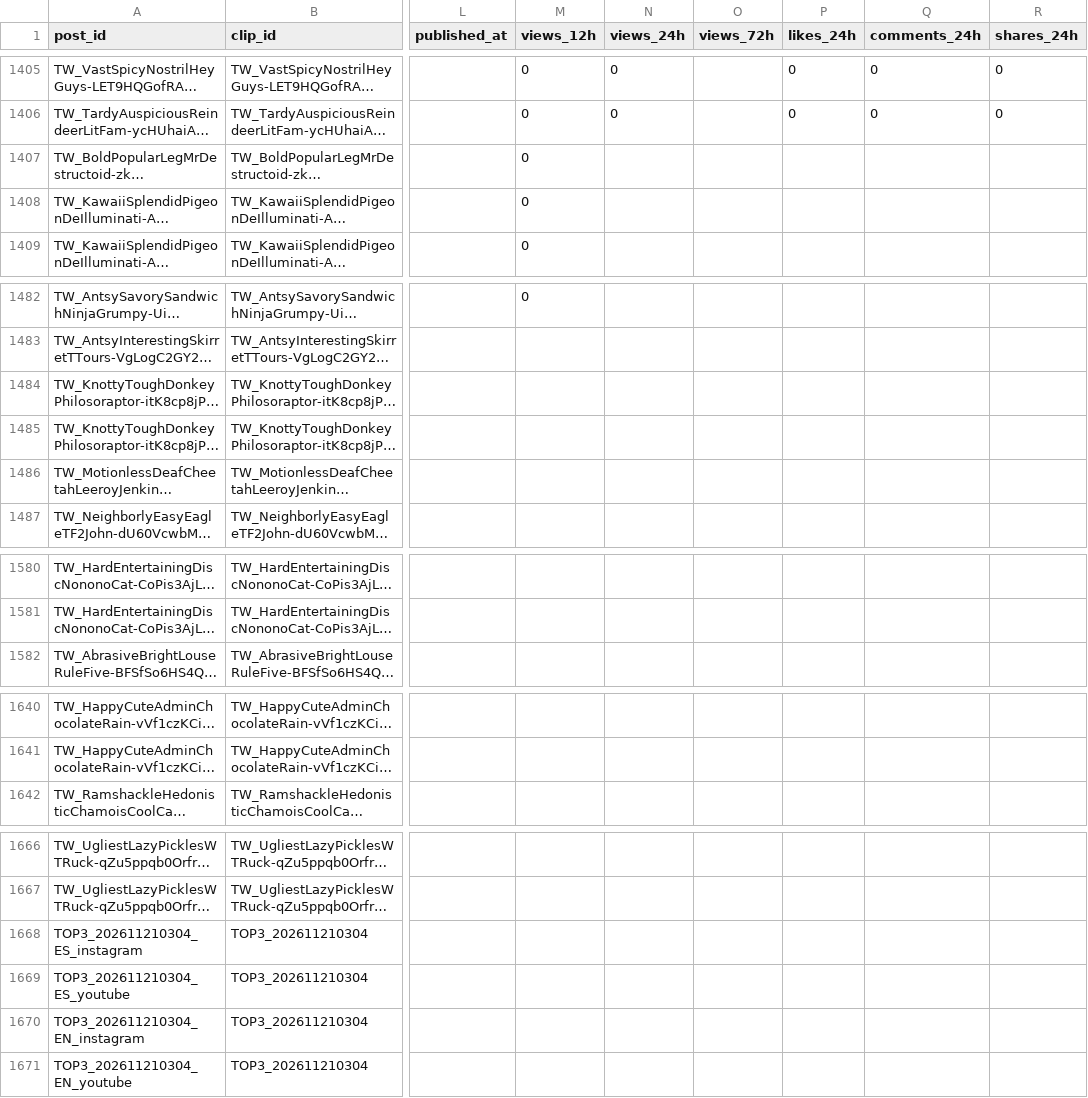
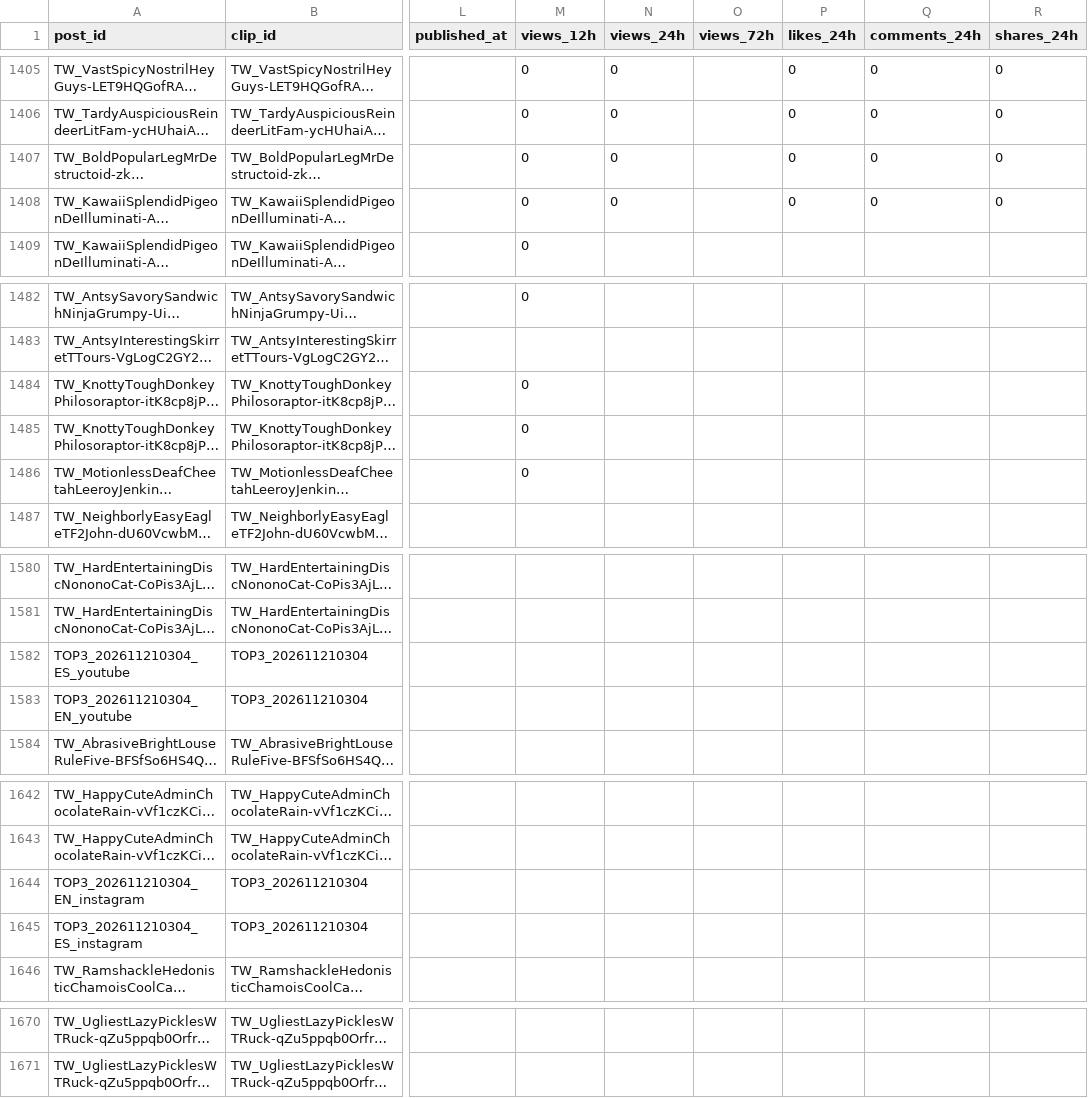
Before and after one commit to ty2mcdwdhw-hash/okx-proxy, a CSV file: GTA6_AUTO_CLIPPER/scoreboard.csv, drawn as a sheet; only a part is shown, gaps mark what is left out; long unchanged cells end in …; the diff names each change by its address in the sheet, - before the commit and + after, or states it on an @@ line.

```diff
--- a/GTA6_AUTO_CLIPPER/scoreboard.csv
+++ b/GTA6_AUTO_CLIPPER/scoreboard.csv
-N1407:N1408 (views_24h): (empty)
+N1407:N1408 (views_24h): 0
-P1407:P1408 (likes_24h): (empty)
+P1407:P1408 (likes_24h): 0
-Q1407:Q1408 (comments_24h): (empty)
+Q1407:Q1408 (comments_24h): 0
-R1407:R1408 (shares_24h): (empty)
+R1407:R1408 (shares_24h): 0
-M1484:M1486 (views_12h): (empty)
+M1484:M1486 (views_12h): 0
@@ row 1669 moved to row 1582: TOP3_202611210304_ES_youtube @@
@@ row 1671 moved to row 1583: TOP3_202611210304_EN_youtube @@
@@ row 1670 moved to row 1644: TOP3_202611210304_EN_instagram @@
@@ row 1668 moved to row 1645: TOP3_202611210304_ES_instagram @@
```
Also changed, not shown: 2 other files.
